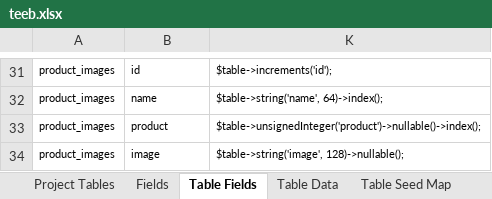
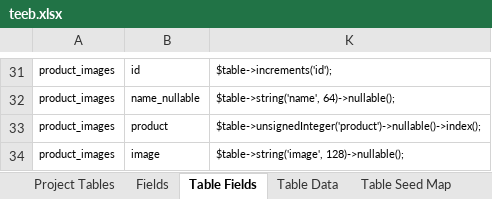
Before and after one commit to MilestoneInnovativeTechnologies/teebpd, an Excel workbook: teeb.xlsx, sheet Table Fields, drawn as a sheet; only a part is shown, gaps mark what is left out; values as stored, in another font and other column widths than the file's, no borders; table styles not drawn; the diff covers the shown part only; the diff names each change by its address in the sheet, - before the commit and + after, or states it on an @@ line.

Commit message:
Product Image name, made nullable

```diff
--- a/teeb.xlsx (sheet Table Fields)
+++ b/teeb.xlsx (sheet Table Fields)
-B32: name
+B32: name_nullable
-K32: $table->string('name', 64)->index();
+K32: $table->string('name', 64)->nullable();
```
Also changed, not shown: 85 hidden or unhidden rows elsewhere in this sheet, sheet Fields, hidden cells, 1 other file.
